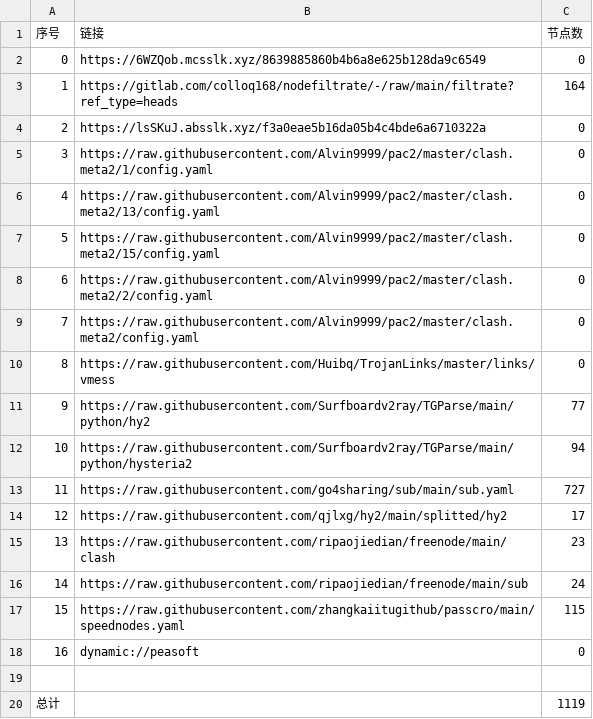
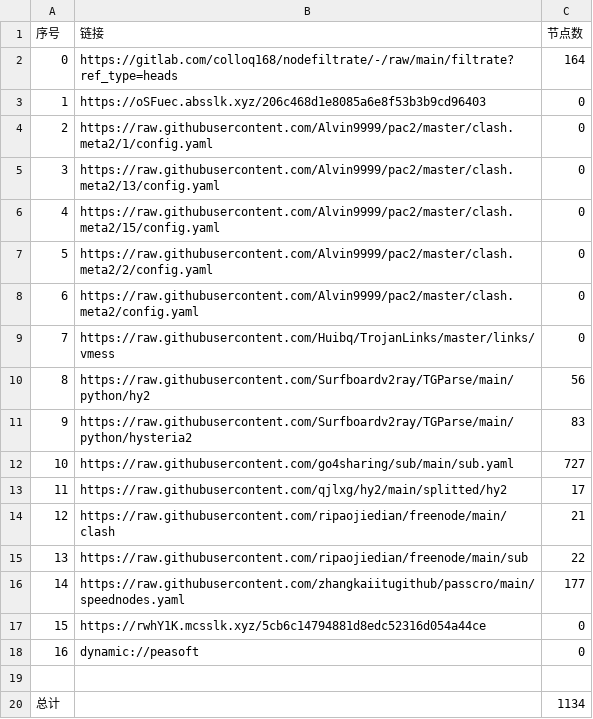
Before and after one commit to weg2025/AutoSearchPublicNodes, a CSV file: list_result.csv, drawn as a sheet; removed rows and columns are numbered as before the commit, all else as after; the diff names each change by its address in the sheet, - before the commit and + after, or states it on an @@ line.

```diff
--- a/list_result.csv
+++ b/list_result.csv
-row 2: 0 | https://6WZQob.mcsslk.xyz/8639885860b4b6a8e625b128da9c6549 | 0
@@ column A (序号) renumbered between rows 2 and 16 @@
-B3 (链接): https://lsSKuJ.absslk.xyz/f3a0eae5b16da05b4c4bde6a6710322a
+B3 (链接): https://oSFuec.absslk.xyz/206c468d1e8085a6e8f53b3b9cd96403
-C10 (节点数): 77
+C10 (节点数): 56
-C11 (节点数): 94
+C11 (节点数): 83
-C14 (节点数): 23
+C14 (节点数): 21
-C15 (节点数): 24
+C15 (节点数): 22
-C16 (节点数): 115
+C16 (节点数): 177
+row 17: 15 | https://rwhY1K.mcsslk.xyz/5cb6c14794881d8edc52316d054a44ce | 0
-C20 (节点数): 1119
+C20 (节点数): 1134
```
Also changed, not shown: 29 other files.
